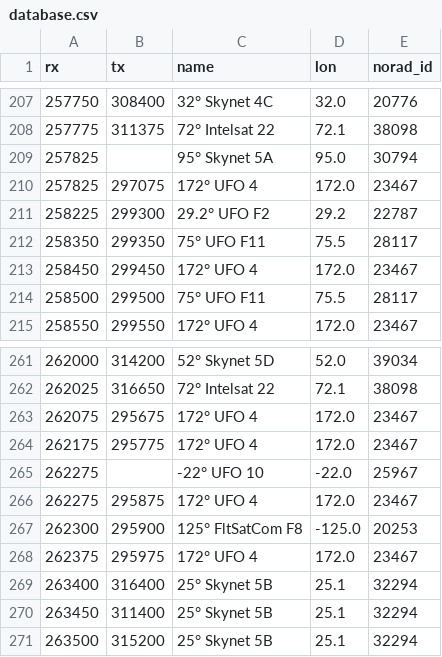
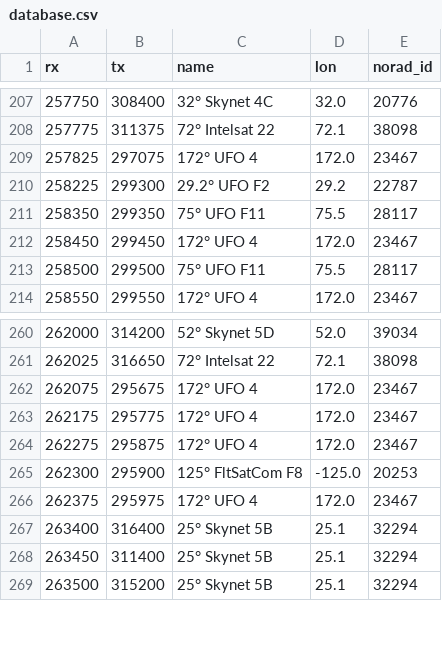
Before and after one commit to aleksfox/satcom-data, a CSV file: database.csv, drawn as a sheet; only a part is shown, gaps mark what is left out; the diff names each change by its address in the sheet, - before the commit and + after, or states it on an @@ line.

Commit message:
Update database.csv

```diff
--- a/database.csv
+++ b/database.csv
-row 209: 257825 |  | 95° Skynet 5A | 95.0 | 30794
-row 265: 262275 |  | -22° UFO 10 | -22.0 | 25967
```
